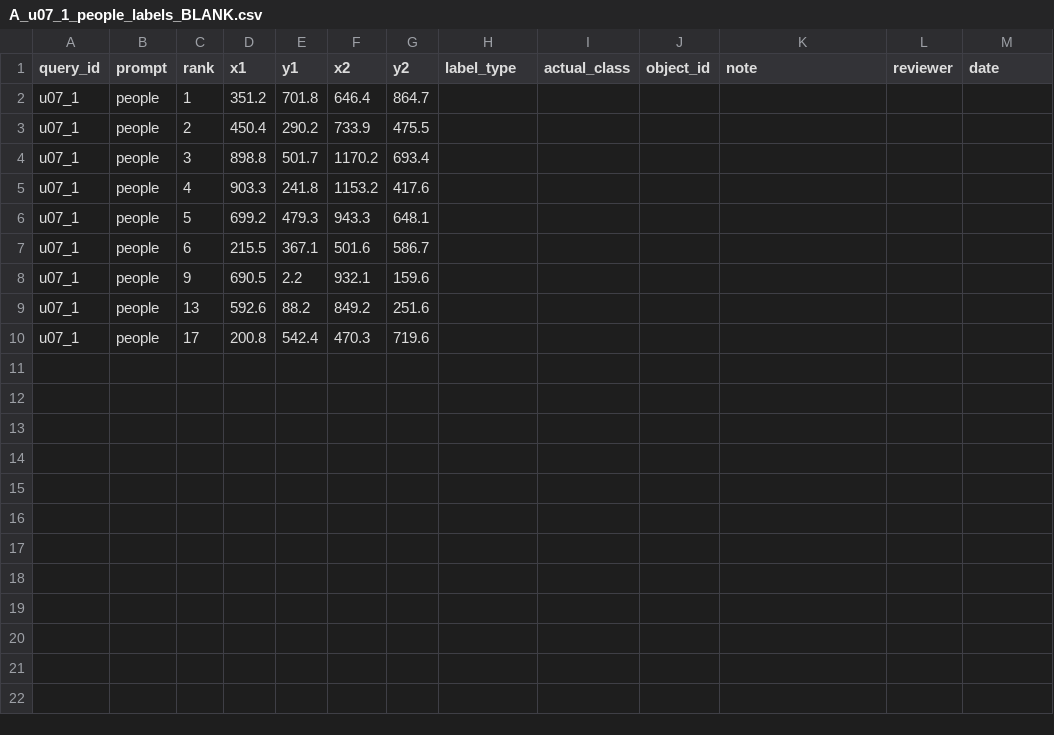
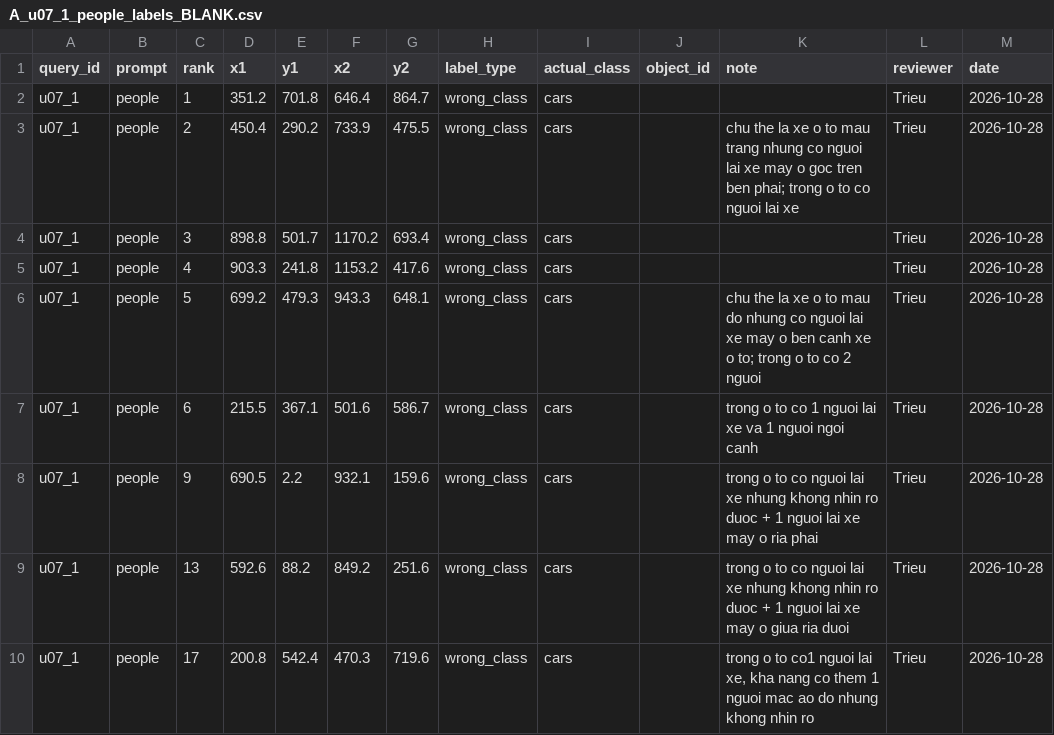
Before and after one commit to minhtridaoo/CS331, a CSV file: results/countgdpp/p4_n4_review_package_20261027/A_u07_1_people_labels_BLANK.csv, drawn as a sheet.

```diff
--- a/results/countgdpp/p4_n4_review_package_20261027/A_u07_1_people_labels_BLANK.csv
+++ b/results/countgdpp/p4_n4_review_package_20261027/A_u07_1_people_labels_BLANK.csv
@@ -1,10 +1,10 @@
 query_id,prompt,rank,x1,y1,x2,y2,label_type,actual_class,object_id,note,reviewer,date
-u07_1,people,1,351.2,701.8,646.4,864.7,,,,,,
-u07_1,people,2,450.4,290.2,733.9,475.5,,,,,,
-u07_1,people,3,898.8,501.7,1170.2,693.4,,,,,,
-u07_1,people,4,903.3,241.8,1153.2,417.6,,,,,,
-u07_1,people,5,699.2,479.3,943.3,648.1,,,,,,
-u07_1,people,6,215.5,367.1,501.6,586.7,,,,,,
-u07_1,people,9,690.5,2.2,932.1,159.6,,,,,,
-u07_1,people,13,592.6,88.2,849.2,251.6,,,,,,
-u07_1,people,17,200.8,542.4,470.3,719.6,,,,,,
+u07_1,people,1,351.2,701.8,646.4,864.7,wrong_class,cars,,,Trieu,2026-10-28
+u07_1,people,2,450.4,290.2,733.9,475.5,wrong_class,cars,,chu the la xe o to mau trang nhung co nguoi lai xe may o goc tren ben phai; trong o to co nguoi lai xe,Trieu,2026-10-28
+u07_1,people,3,898.8,501.7,1170.2,693.4,wrong_class,cars,,,Trieu,2026-10-28
+u07_1,people,4,903.3,241.8,1153.2,417.6,wrong_class,cars,,,Trieu,2026-10-28
+u07_1,people,5,699.2,479.3,943.3,648.1,wrong_class,cars,,chu the la xe o to mau do nhung co nguoi lai xe may o ben canh xe o to; trong o to co 2 nguoi,Trieu,2026-10-28
+u07_1,people,6,215.5,367.1,501.6,586.7,wrong_class,cars,,trong o to co 1 nguoi lai xe va 1 nguoi ngoi canh,Trieu,2026-10-28
+u07_1,people,9,690.5,2.2,932.1,159.6,wrong_class,cars,,trong o to co nguoi lai xe nhung khong nhin ro duoc + 1 nguoi lai xe may o ria phai,Trieu,2026-10-28
+u07_1,people,13,592.6,88.2,849.2,251.6,wrong_class,cars,,trong o to co nguoi lai xe nhung khong nhin ro duoc + 1 nguoi lai xe may o giua ria duoi ,Trieu,2026-10-28
+u07_1,people,17,200.8,542.4,470.3,719.6,wrong_class,cars,,"trong o to co1 nguoi lai xe, kha nang co them 1 nguoi mac ao do nhung khong nhin ro",Trieu,2026-10-28
```
Also changed, not shown: results/countgdpp/p4_n4_review_package_20261027/A_u01_1_people_labels_TRIEU_BLANK.csv, results/countgdpp/p4_n4_review_package_20261027/A_u01_3_sheep_labels_BLANK.csv, 15 other files.
